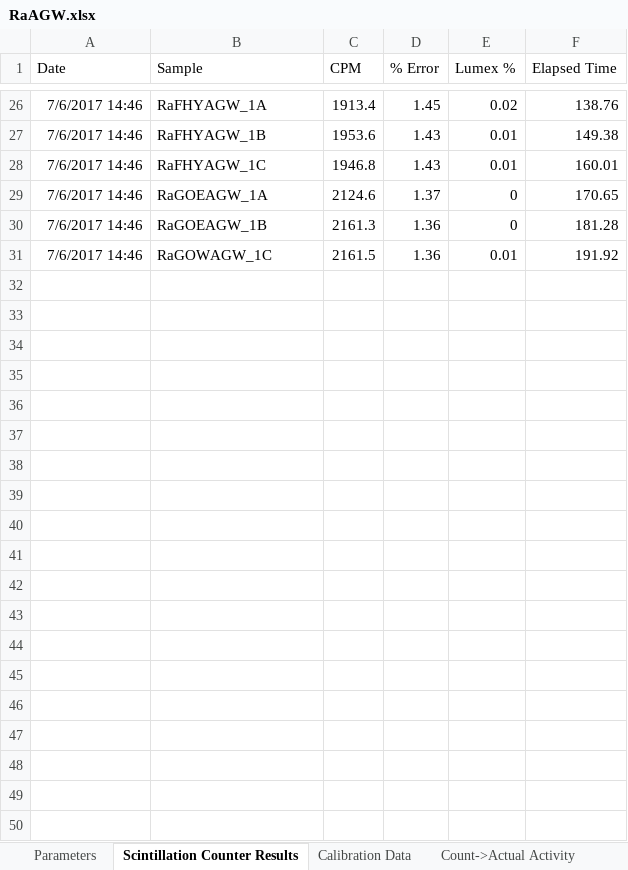
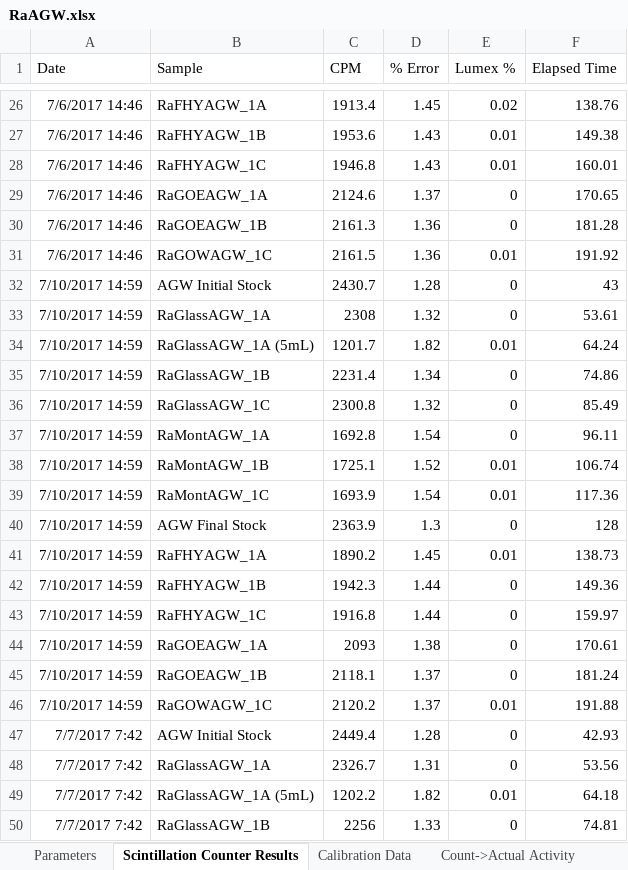
Before and after one commit to machen/RadiumSorption, an Excel workbook: Sorption Experiments/RaAGW_7_7_2017/RaAGW.xlsx, sheet Scintillation Counter Results, drawn as a sheet; only a part is shown, gaps mark what is left out; values as stored, in another font and other column widths than the file's, no borders; the diff covers the shown part only; the diff names each change by its address in the sheet, - before the commit and + after, or states it on an @@ line.

```diff
--- a/Sorption Experiments/RaAGW_7_7_2017/RaAGW.xlsx (sheet Scintillation Counter Results)
+++ b/Sorption Experiments/RaAGW_7_7_2017/RaAGW.xlsx (sheet Scintillation Counter Results)
+row 32: 7/10/2017 14:59 | AGW Initial Stock | 2430.7 | 1.28 | 0 | 43
+row 33: 7/10/2017 14:59 | RaGlassAGW_1A | 2308 | 1.32 | 0 | 53.61
+row 34: 7/10/2017 14:59 | RaGlassAGW_1A (5mL) | 1201.7 | 1.82 | 0.01 | 64.24
+row 35: 7/10/2017 14:59 | RaGlassAGW_1B | 2231.4 | 1.34 | 0 | 74.86
+row 36: 7/10/2017 14:59 | RaGlassAGW_1C | 2300.8 | 1.32 | 0 | 85.49
+row 37: 7/10/2017 14:59 | RaMontAGW_1A | 1692.8 | 1.54 | 0 | 96.11
+row 38: 7/10/2017 14:59 | RaMontAGW_1B | 1725.1 | 1.52 | 0.01 | 106.74
+row 39: 7/10/2017 14:59 | RaMontAGW_1C | 1693.9 | 1.54 | 0.01 | 117.36
+row 40: 7/10/2017 14:59 | AGW Final Stock | 2363.9 | 1.3 | 0 | 128
+row 41: 7/10/2017 14:59 | RaFHYAGW_1A | 1890.2 | 1.45 | 0.01 | 138.73
+row 42: 7/10/2017 14:59 | RaFHYAGW_1B | 1942.3 | 1.44 | 0 | 149.36
+row 43: 7/10/2017 14:59 | RaFHYAGW_1C | 1916.8 | 1.44 | 0 | 159.97
+row 44: 7/10/2017 14:59 | RaGOEAGW_1A | 2093 | 1.38 | 0 | 170.61
+row 45: 7/10/2017 14:59 | RaGOEAGW_1B | 2118.1 | 1.37 | 0 | 181.24
+row 46: 7/10/2017 14:59 | RaGOWAGW_1C | 2120.2 | 1.37 | 0.01 | 191.88
+row 47: 7/7/2017 7:42 | AGW Initial Stock | 2449.4 | 1.28 | 0 | 42.93
+row 48: 7/7/2017 7:42 | RaGlassAGW_1A | 2326.7 | 1.31 | 0 | 53.56
+row 49: 7/7/2017 7:42 | RaGlassAGW_1A (5mL) | 1202.2 | 1.82 | 0.01 | 64.18
+row 50: 7/7/2017 7:42 | RaGlassAGW_1B | 2256 | 1.33 | 0 | 74.81
```
Also changed, not shown: 56 added rows elsewhere in this sheet, sheet Bottle Results, sheet Count->Actual Activity, sheet Averaged Results, sheet Parameters, charts or pictures, Sorption Experiments/RaAGW_7_7_2017/RaAGW Equilibrated Data.xlsx, Sorption Experiments/RadiumExperimentPlan_May7_2017.xlsx, 9 other files.
